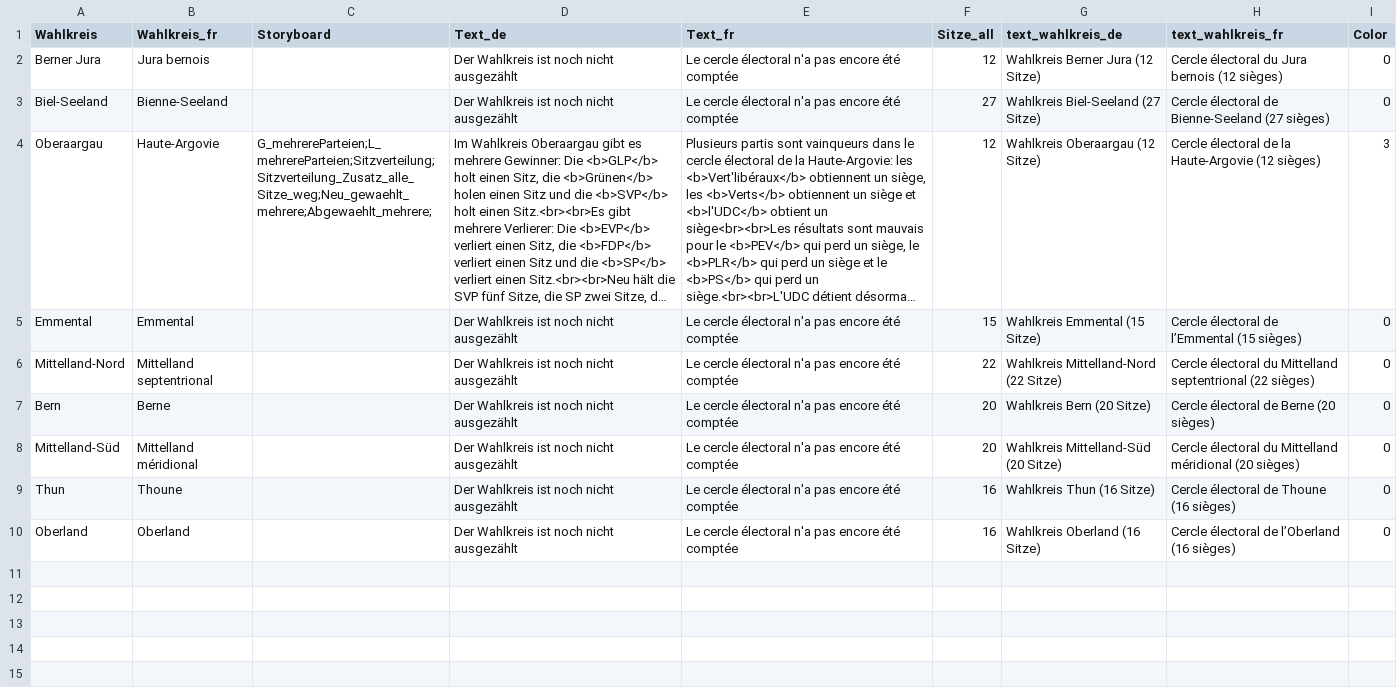
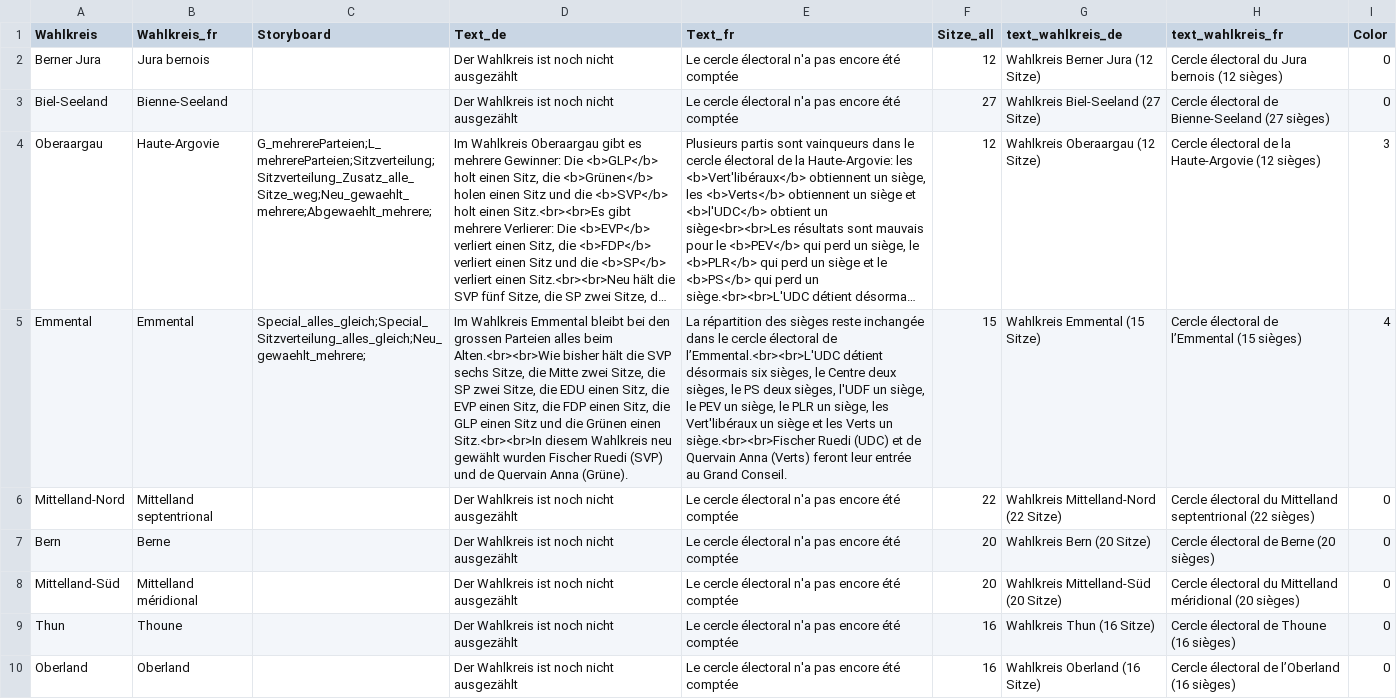
Before and after one commit to awp-finanznachrichten/lena_wahlen, a CSV file: Bern_2022/Output/Uebersicht_dw_new.csv, drawn as a sheet; long unchanged cells end in …; the diff names each change by its address in the sheet, - before the commit and + after, or states it on an @@ line.

```diff
--- a/Bern_2022/Output/Uebersicht_dw_new.csv
+++ b/Bern_2022/Output/Uebersicht_dw_new.csv
-C5 (Storyboard): (empty)
+C5 (Storyboard): Special_alles_gleich;Special_Sitzverteilung_alles_gleich;Neu_gewaehlt_mehrere;
-D5 (Text_de): Der Wahlkreis ist noch nicht ausgezählt
+D5 (Text_de): Im Wahlkreis Emmental bleibt bei den grossen Parteien alles beim Alten.<br><br>Wie bisher hält die SVP sechs Sitze, die Mitte zwei Sitze, die SP zwei Sitze, die EDU einen Sitz, die EVP einen Sitz, die FDP einen Sitz, die GLP einen Sitz und die Grünen einen Sitz.<br><br>In diesem Wahlkreis neu gewählt wurden Fischer Ruedi (SVP) und de Quervain Anna (Grüne).
-E5 (Text_fr): Le cercle électoral n'a pas encore été comptée
+E5 (Text_fr): La répartition des sièges reste inchangée dans le cercle électoral de l’Emmental.<br><br>L'UDC détient désormais six sièges, le Centre deux sièges, le PS deux sièges, l'UDF un siège, le PEV un siège, le PLR un siège, les Vert'libéraux un siège et les Verts un siège.<br><br>Fischer Ruedi (UDC) et de Quervain Anna (Verts) feront leur entrée au Grand Conseil.
-I5 (Color): 0
+I5 (Color): 4
```
Also changed, not shown: 2 other files.
